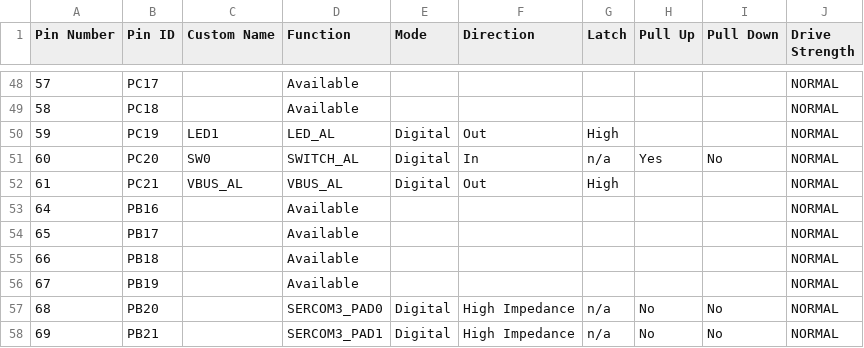
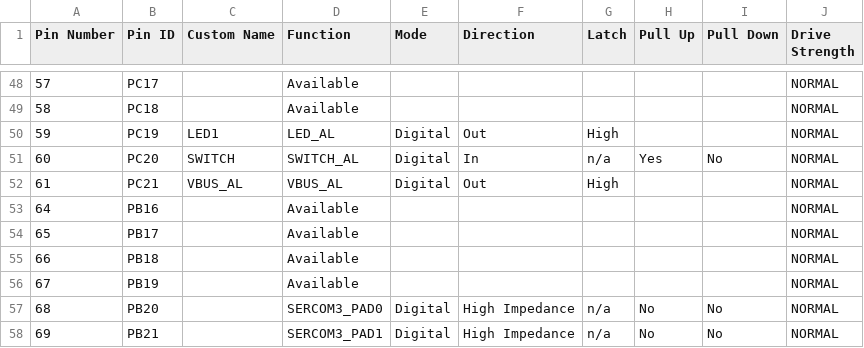
Before and after one commit to Microchip-MPLAB-Harmony/usb_apps_host, a CSV file: apps/hid_basic_keyboard/firmware/src/config/pic32cm_le00_curiosity_pro/pin_configurations.csv, drawn as a sheet; only a part is shown, gaps mark what is left out.

Commit message:
[Apps.] Regenerated demo for hid_basic_keyboard_pic32cm_le00_curiosity_pro
MH3-87608

```diff
--- a/apps/hid_basic_keyboard/firmware/src/config/pic32cm_le00_curiosity_pro/pin_configurations.csv
+++ b/apps/hid_basic_keyboard/firmware/src/config/pic32cm_le00_curiosity_pro/pin_configurations.csv
@@ -50,3 +50,3 @@ Pin Number,Pin ID,Custom Name,Function,Mode, Direction,Latch,Pull Up,Pull Down,D
 59,PC19,LED1,LED_AL,Digital,Out,High,,,NORMAL
-60,PC20,SW0,SWITCH_AL,Digital,In,n/a,Yes,No,NORMAL
+60,PC20,SWITCH,SWITCH_AL,Digital,In,n/a,Yes,No,NORMAL
 61,PC21,VBUS_AL,VBUS_AL,Digital,Out,High,,,NORMAL
```
Also changed, not shown: 12 other files.
